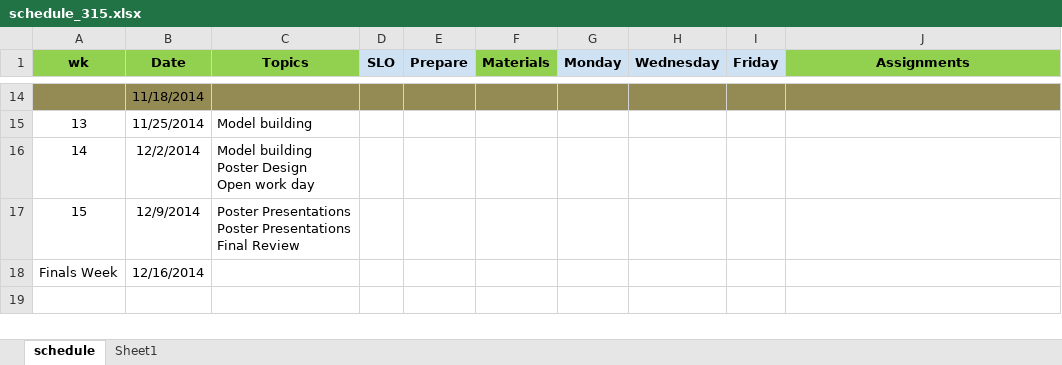
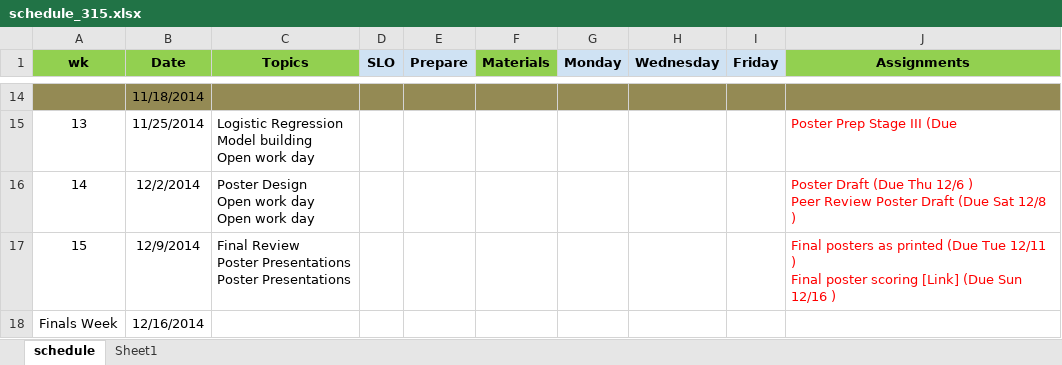
Before and after one commit to norcalbiostat/MATH315, an Excel workbook: schedule_315.xlsx, sheet schedule, drawn as a sheet; only a part is shown, gaps mark what is left out; values as stored, in another font and other column widths than the file's, no borders; ↵ is a line break in a cell; the diff covers the shown part only; the diff names each change by its address in the sheet, - before the commit and + after, or states it on an @@ line.

```diff
--- a/schedule_315.xlsx (sheet schedule)
+++ b/schedule_315.xlsx (sheet schedule)
-C15 (Topics): Model building
+C15 (Topics): Logistic Regression ↵ Model building ↵ Open work day
-J15 (Assignments): (empty)
+J15 (Assignments): Poster Prep Stage III (Due
-C16 (Topics): Model building ↵ Poster Design ↵ Open work day
+C16 (Topics): Poster Design ↵ Open work day ↵ Open work day
-J16 (Assignments): (empty)
+J16 (Assignments): Poster Draft (Due Thu 12/6 ) ↵ Peer Review Poster Draft (Due Sat 12/8 )
-C17 (Topics): Poster Presentations ↵ Poster Presentations ↵ Final Review
+C17 (Topics): Final Review ↵ Poster Presentations ↵ Poster Presentations
-J17 (Assignments): (empty)
+J17 (Assignments): Final posters as printed (Due Tue 12/11 ) ↵ Final poster scoring [Link] (Due Sun 12/16 )
```
Also changed, not shown: 32 edited cells elsewhere in this sheet, 41 other files.
